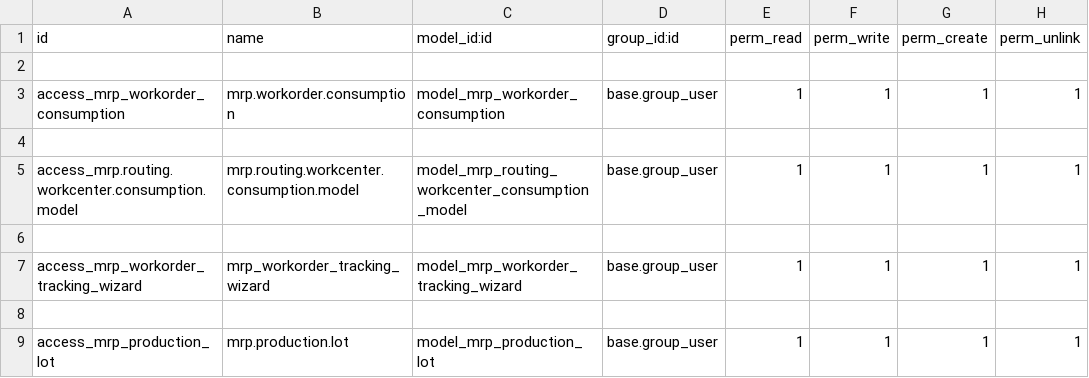
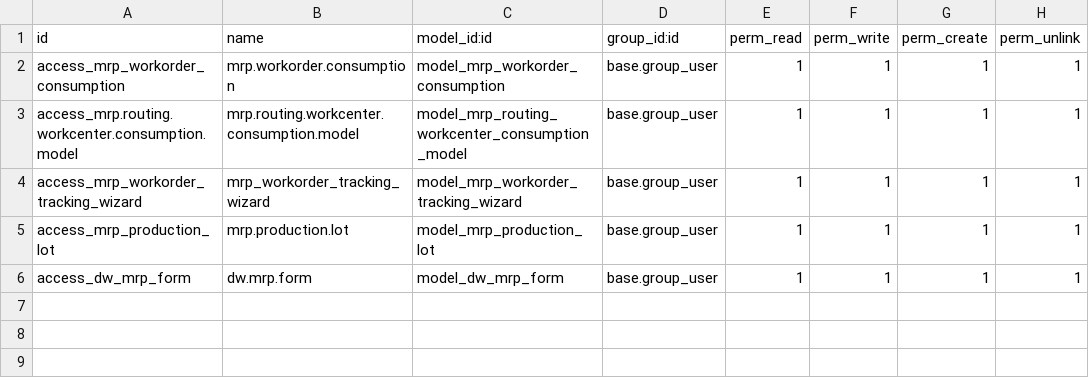
Before and after one commit to tesnymesed/PHARMA, a CSV file: dw_mrp_base/security/ir.model.access.csv, drawn as a sheet; removed rows and columns are numbered as before the commit, all else as after; the diff names each change by its address in the sheet, - before the commit and + after, or states it on an @@ line.

Commit message:
[ADD] mrp_bom: add form model for BoM

```diff
--- a/dw_mrp_base/security/ir.model.access.csv
+++ b/dw_mrp_base/security/ir.model.access.csv
-row 2: (empty)
-row 4: (empty)
-row 6: (empty)
-row 8: (empty)
+row 6: access_dw_mrp_form | dw.mrp.form | model_dw_mrp_form | base.group_user | 1 | 1 | 1 | 1
```
Also changed, not shown: 7 other files.
